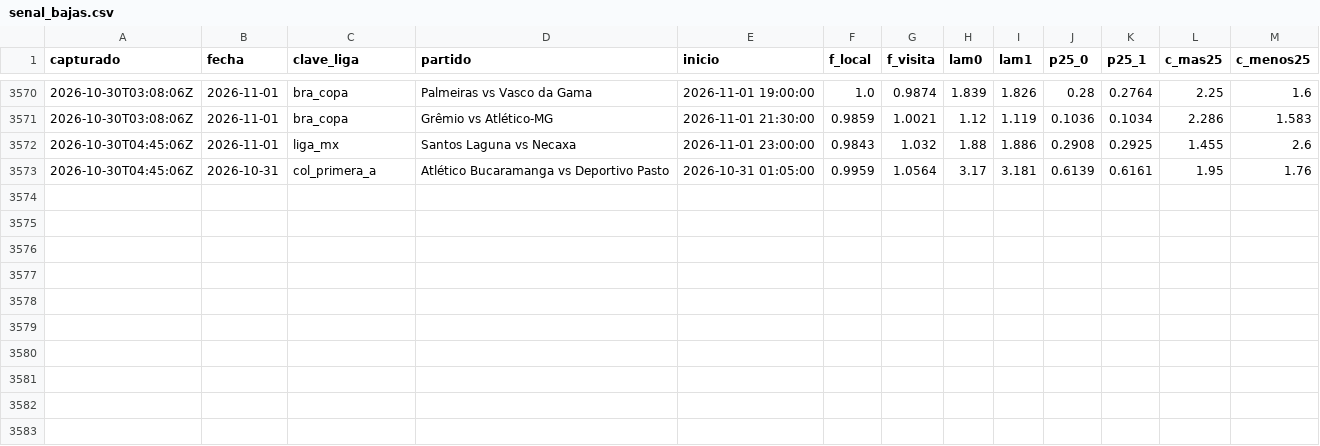
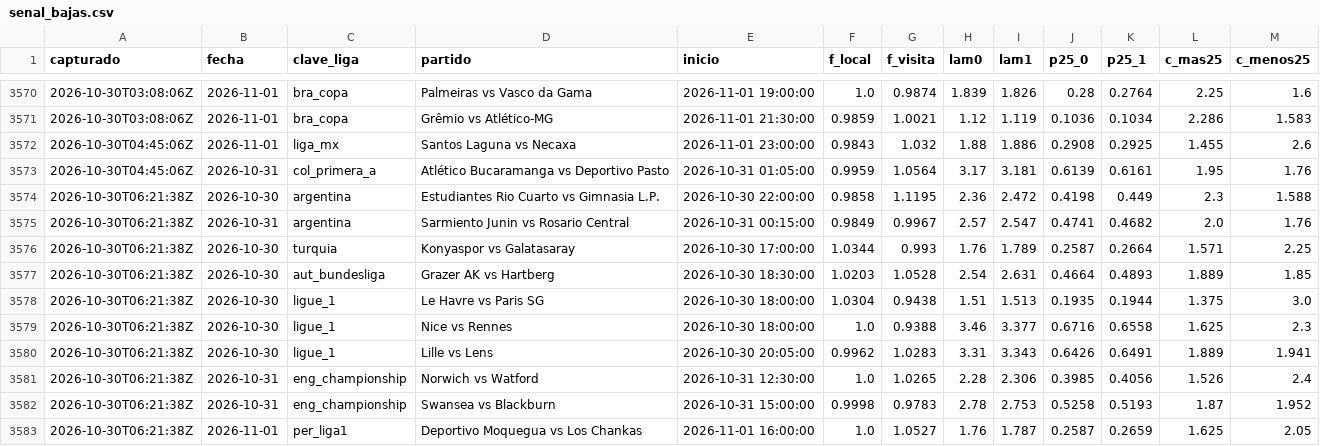
Before and after one commit to HectorMontiel/sharpicks, a CSV file: senal_bajas.csv, drawn as a sheet; only a part is shown, gaps mark what is left out; the diff names each change by its address in the sheet, - before the commit and + after, or states it on an @@ line.

```diff
--- a/senal_bajas.csv
+++ b/senal_bajas.csv
+row 3574: 2026-10-30T06:21:38Z | 2026-10-30 | argentina | Estudiantes Rio Cuarto vs Gimnasia L.P. | 2026-10-30 22:00:00 | 0.9858 | 1.1195 | 2.36 | 2.472 | 0.4198 | 0.449 | 2.3 | 1.588
+row 3575: 2026-10-30T06:21:38Z | 2026-10-31 | argentina | Sarmiento Junin vs Rosario Central | 2026-10-31 00:15:00 | 0.9849 | 0.9967 | 2.57 | 2.547 | 0.4741 | 0.4682 | 2.0 | 1.76
+row 3576: 2026-10-30T06:21:38Z | 2026-10-30 | turquia | Konyaspor vs Galatasaray | 2026-10-30 17:00:00 | 1.0344 | 0.993 | 1.76 | 1.789 | 0.2587 | 0.2664 | 1.571 | 2.25
+row 3577: 2026-10-30T06:21:38Z | 2026-10-30 | aut_bundesliga | Grazer AK vs Hartberg | 2026-10-30 18:30:00 | 1.0203 | 1.0528 | 2.54 | 2.631 | 0.4664 | 0.4893 | 1.889 | 1.85
+row 3578: 2026-10-30T06:21:38Z | 2026-10-30 | ligue_1 | Le Havre vs Paris SG | 2026-10-30 18:00:00 | 1.0304 | 0.9438 | 1.51 | 1.513 | 0.1935 | 0.1944 | 1.375 | 3.0
+row 3579: 2026-10-30T06:21:38Z | 2026-10-30 | ligue_1 | Nice vs Rennes | 2026-10-30 18:00:00 | 1.0 | 0.9388 | 3.46 | 3.377 | 0.6716 | 0.6558 | 1.625 | 2.3
+row 3580: 2026-10-30T06:21:38Z | 2026-10-30 | ligue_1 | Lille vs Lens | 2026-10-30 20:05:00 | 0.9962 | 1.0283 | 3.31 | 3.343 | 0.6426 | 0.6491 | 1.889 | 1.941
+row 3581: 2026-10-30T06:21:38Z | 2026-10-31 | eng_championship | Norwich vs Watford | 2026-10-31 12:30:00 | 1.0 | 1.0265 | 2.28 | 2.306 | 0.3985 | 0.4056 | 1.526 | 2.4
+row 3582: 2026-10-30T06:21:38Z | 2026-10-31 | eng_championship | Swansea vs Blackburn | 2026-10-31 15:00:00 | 0.9998 | 0.9783 | 2.78 | 2.753 | 0.5258 | 0.5193 | 1.87 | 1.952
+row 3583: 2026-10-30T06:21:38Z | 2026-11-01 | per_liga1 | Deportivo Moquegua vs Los Chankas | 2026-11-01 16:00:00 | 1.0 | 1.0527 | 1.76 | 1.787 | 0.2587 | 0.2659 | 1.625 | 2.05
```
Also changed, not shown: analisis_seguimiento.csv, arriesgadas_seguimiento.csv, 24 other files.
